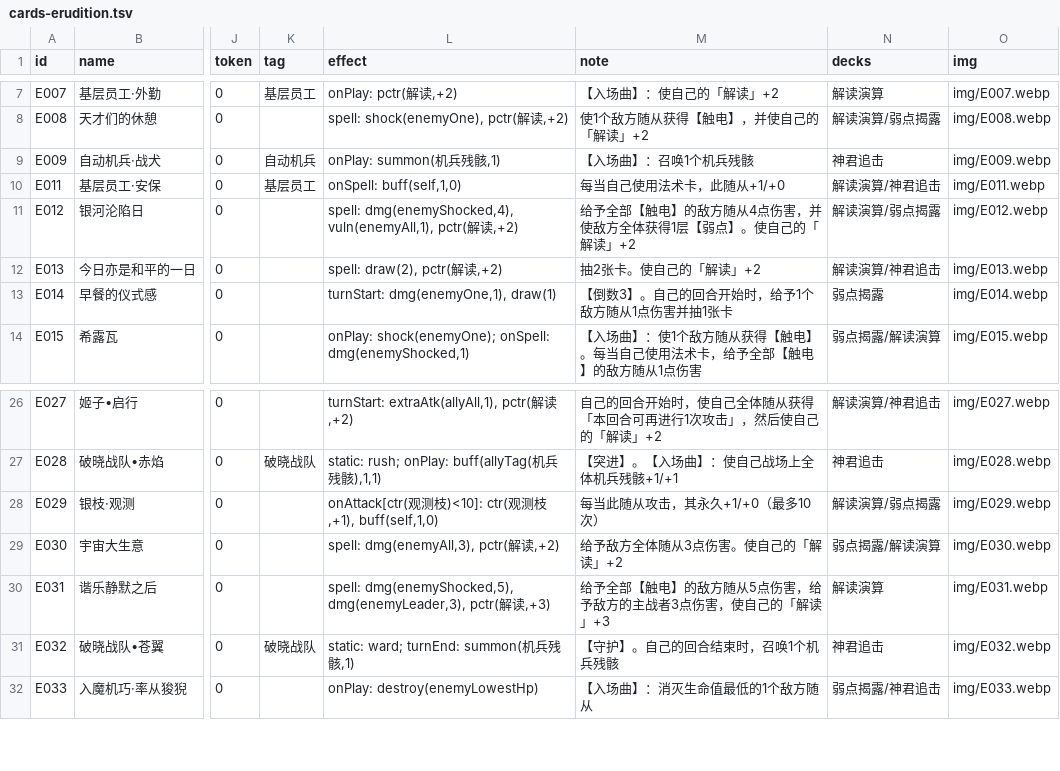
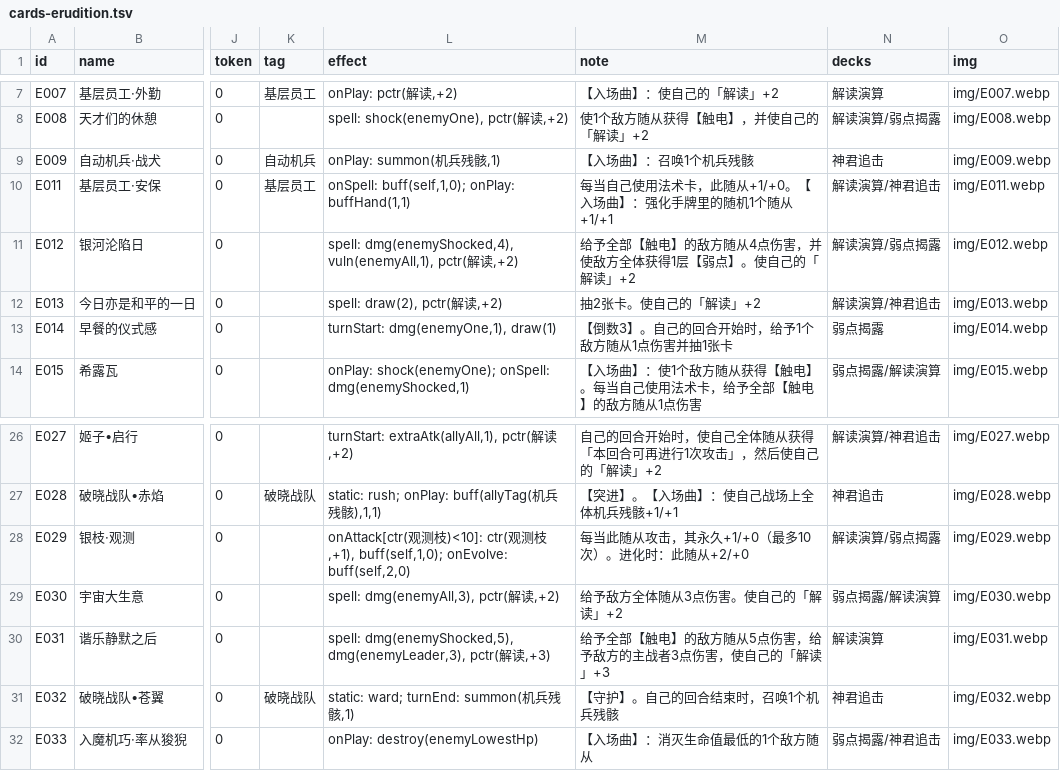
Before and after one commit to qq24122/hsr-ccg, a TSV file: data/cards-erudition.tsv, drawn as a sheet; only a part is shown, gaps mark what is left out; the diff names each change by its address in the sheet, - before the commit and + after, or states it on an @@ line.

```diff
--- a/data/cards-erudition.tsv
+++ b/data/cards-erudition.tsv
-L10 (effect): onSpell: buff(self,1,0)
+L10 (effect): onSpell: buff(self,1,0); onPlay: buffHand(1,1)
-M10 (note): 每当自己使用法术卡，此随从+1/+0
+M10 (note): 每当自己使用法术卡，此随从+1/+0。【入场曲】：强化手牌里的随机1个随从+1/+1
-L28 (effect): …枝,+1), buff(self,1,0)
+L28 (effect): …枝,+1), buff(self,1,0); onEvolve: buff(self,2,0)
-M28 (note): 每当此随从攻击，其永久+1/+0（最多10次）
+M28 (note): 每当此随从攻击，其永久+1/+0（最多10次）。进化时：此随从+2/+0
```
Also changed, not shown: data/cards-destruction.tsv, data/cards-hunt.tsv, 4 other files.
